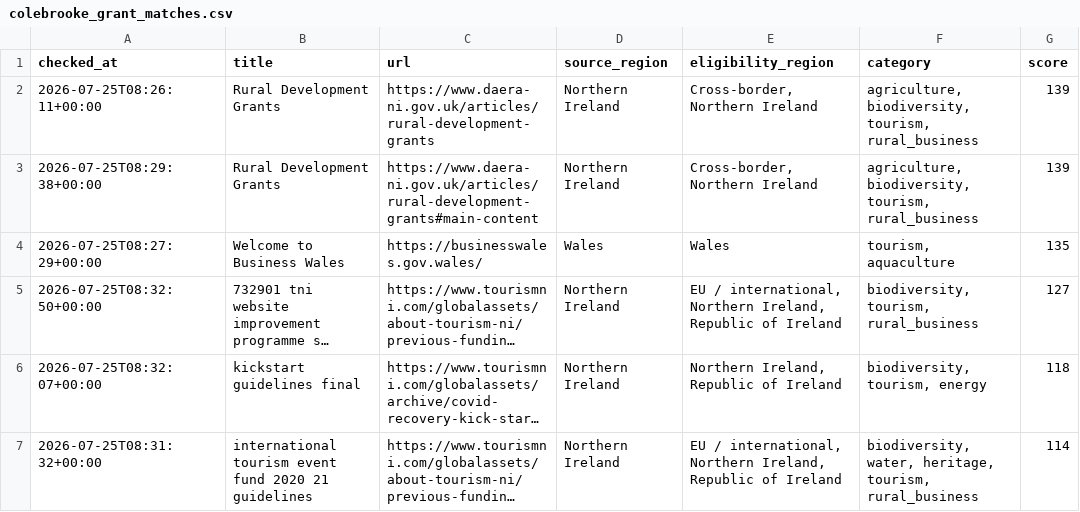
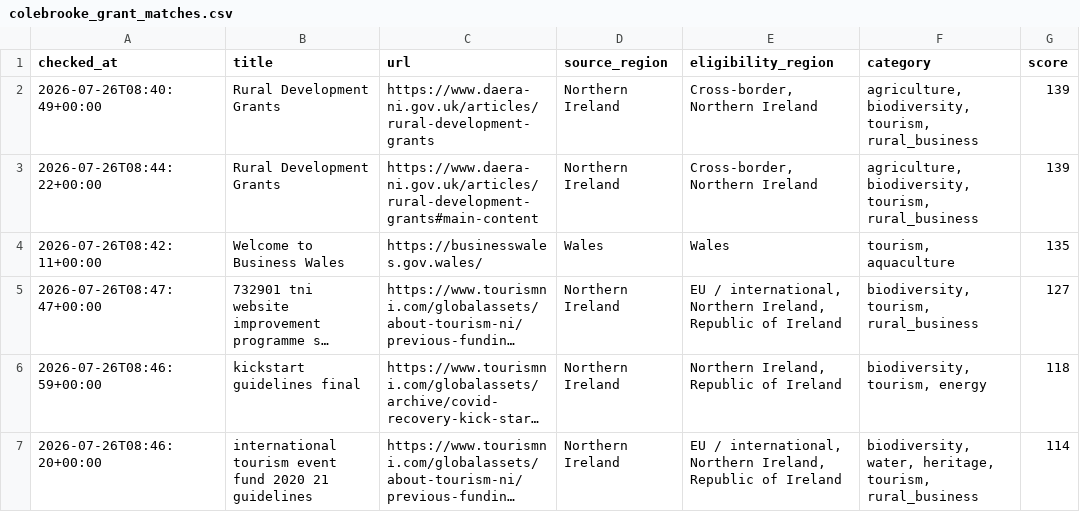
Before and after one commit to TaharusBrooke/BrockGrantFinder, a CSV file: colebrooke_grant_matches.csv, drawn as a sheet; only a part is shown; long unchanged cells end in …; the diff covers the shown part only; the diff names each change by its address in the sheet, - before the commit and + after, or states it on an @@ line.

```diff
--- a/colebrooke_grant_matches.csv
+++ b/colebrooke_grant_matches.csv
-A2 (checked_at): 2026-07-25T08:26:11+00:00
+A2 (checked_at): 2026-07-26T08:40:49+00:00
-A3 (checked_at): 2026-07-25T08:29:38+00:00
+A3 (checked_at): 2026-07-26T08:44:22+00:00
-A4 (checked_at): 2026-07-25T08:27:29+00:00
+A4 (checked_at): 2026-07-26T08:42:11+00:00
-A5 (checked_at): 2026-07-25T08:32:50+00:00
+A5 (checked_at): 2026-07-26T08:47:47+00:00
-A6 (checked_at): 2026-07-25T08:32:07+00:00
+A6 (checked_at): 2026-07-26T08:46:59+00:00
-A7 (checked_at): 2026-07-25T08:31:32+00:00
+A7 (checked_at): 2026-07-26T08:46:20+00:00
```
Also changed, not shown: 19 edited cells elsewhere in this file, grant_review_pages.csv.
